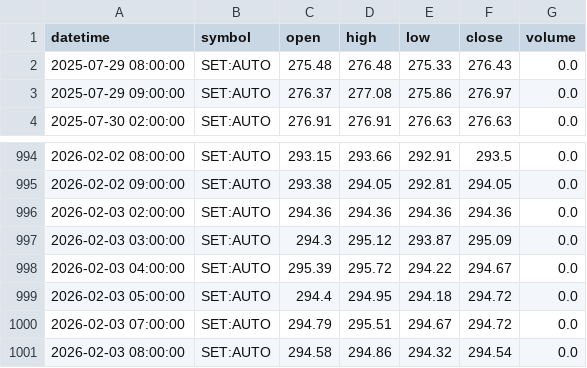
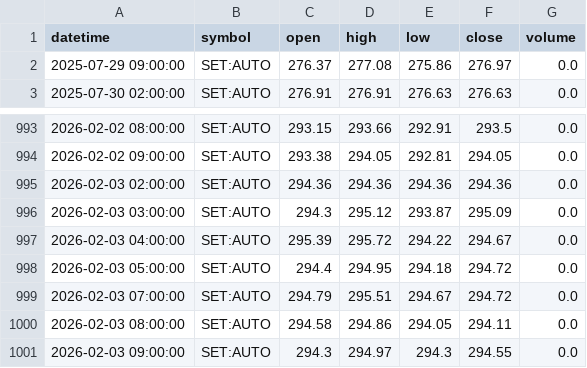
Before and after one commit to FameIllusionMaya/Relative_Rotation_Graph, a CSV file: data/1h/AUTO.csv, drawn as a sheet; only a part is shown, gaps mark what is left out.

```diff
--- a/data/1h/AUTO.csv
+++ b/data/1h/AUTO.csv
@@ -1,3 +1,2 @@
 datetime,symbol,open,high,low,close,volume
-2025-07-29 08:00:00,SET:AUTO,275.48,276.48,275.33,276.43,0.0
 2025-07-29 09:00:00,SET:AUTO,276.37,277.08,275.86,276.97,0.0
@@ -1000,2 +999,3 @@ datetime,symbol,open,high,low,close,volume
 2026-02-03 07:00:00,SET:AUTO,294.79,295.51,294.67,294.72,0.0
-2026-02-03 08:00:00,SET:AUTO,294.58,294.86,294.32,294.54,0.0
+2026-02-03 08:00:00,SET:AUTO,294.58,294.86,294.05,294.11,0.0
+2026-02-03 09:00:00,SET:AUTO,294.3,294.97,294.3,294.55,0.0
```
Also changed, not shown: data/1h/CONMAT.csv, data/1h/IMM.csv, 25 other files.
